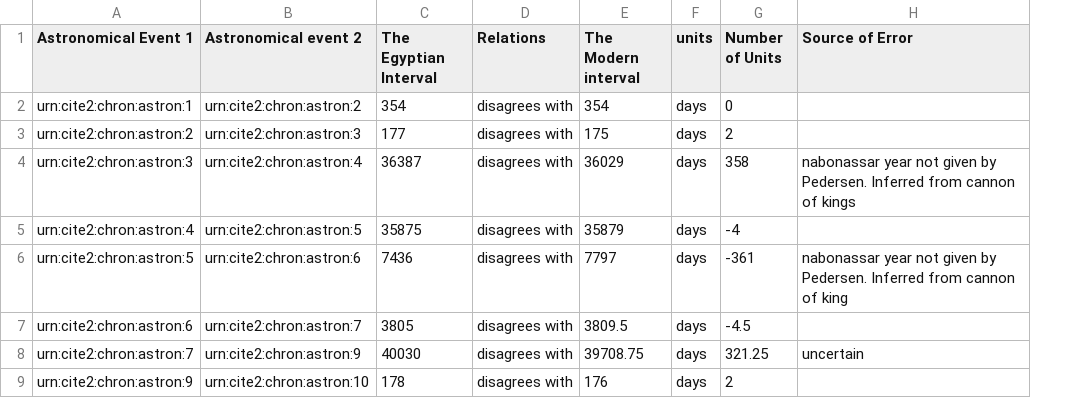
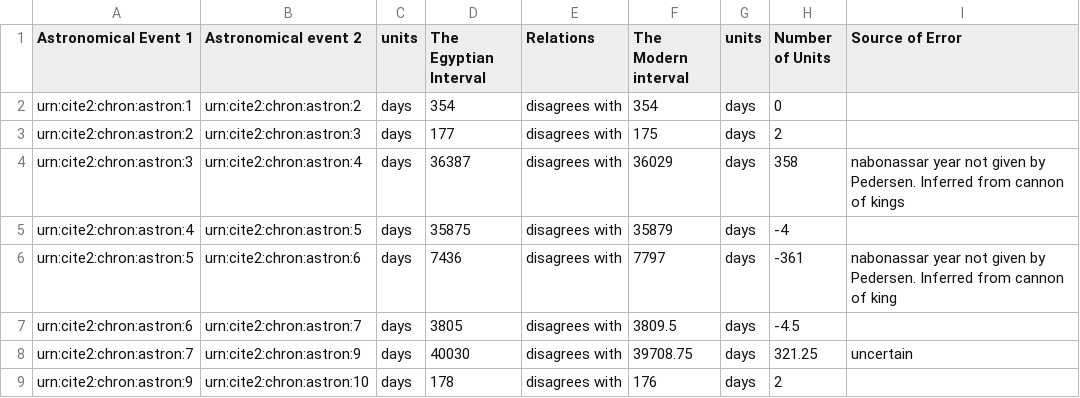
Before and after one commit to MPHamilton/Ptolemy-s-Almagest, a CSV file: NASA and Ptolemy Disagreements.csv, drawn as a sheet; only a part is shown; the diff names each change by its address in the sheet, - before the commit and + after, or states it on an @@ line.

Commit message:
Update NASA and Ptolemy Disagreements.csv

```diff
--- a/NASA and Ptolemy Disagreements.csv
+++ b/NASA and Ptolemy Disagreements.csv
+column C (units), rows 2-9: all days
```
